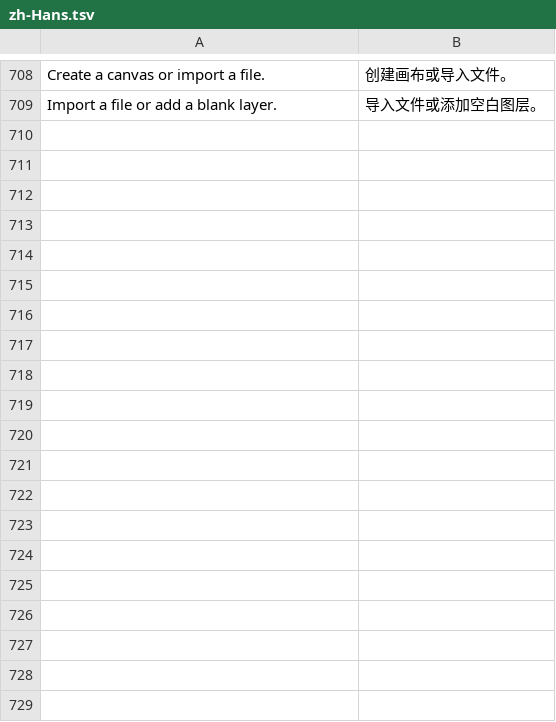
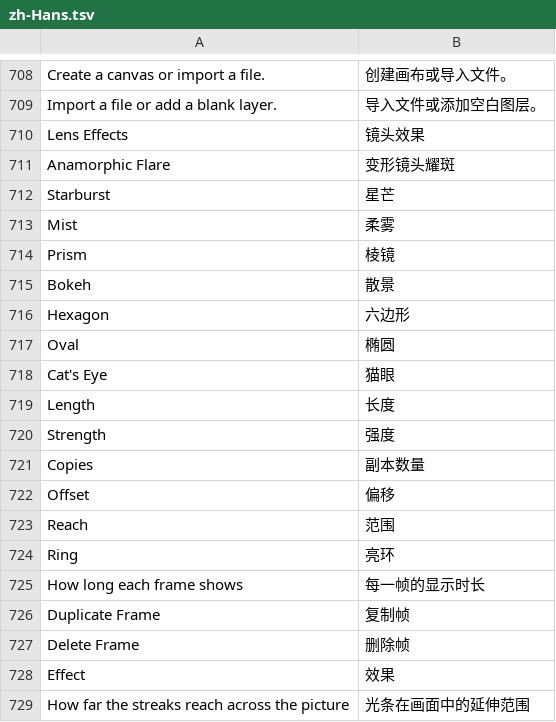
Before and after one commit to skyyzc/Compositor-ZH, a TSV file: translations/zh-Hans.tsv, drawn as a sheet; only a part is shown, gaps mark what is left out; the diff covers the shown part only.

Commit message:
Follow official 1.5.7 with lens effects GIF and layer search translations

```diff
--- a/translations/zh-Hans.tsv
+++ b/translations/zh-Hans.tsv
@@ -709 +709,21 @@ Create a canvas or import a file.	创建画布或导入文件。
 Import a file or add a blank layer.	导入文件或添加空白图层。
+Lens Effects	镜头效果
+Anamorphic Flare	变形镜头耀斑
+Starburst	星芒
+Mist	柔雾
+Prism	棱镜
+Bokeh	散景
+Hexagon	六边形
+Oval	椭圆
+Cat's Eye	猫眼
+Length	长度
+Strength	强度
+Copies	副本数量
+Offset	偏移
+Reach	范围
+Ring	亮环
+How long each frame shows	每一帧的显示时长
+Duplicate Frame	复制帧
+Delete Frame	删除帧
+Effect	效果
+How far the streaks reach across the picture	光条在画面中的延伸范围
```
Also changed, not shown: 51 added rows elsewhere in this file, 5 other files.
